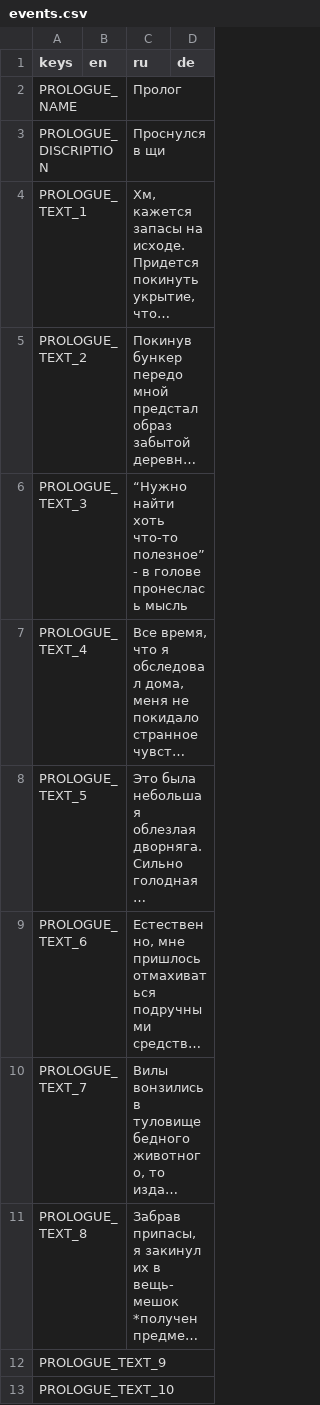
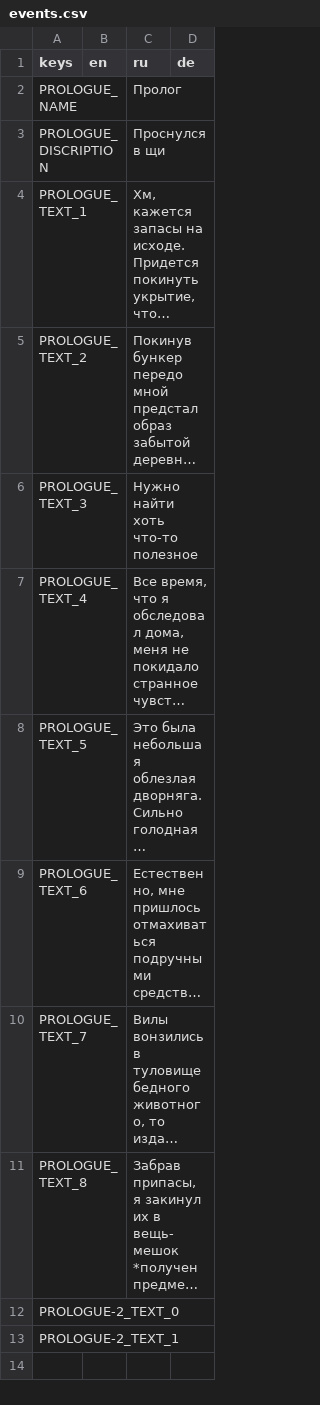
Before and after one commit to JimmyLoar/survive-alone, a CSV file: localization/events/events.csv, drawn as a sheet; long unchanged cells end in …; the diff names each change by its address in the sheet, - before the commit and + after, or states it on an @@ line.

```diff
--- a/localization/events/events.csv
+++ b/localization/events/events.csv
-C6 (ru): “Нужно найти хоть что-то полезное” - в голове пронеслась мысль
+C6 (ru): Нужно найти хоть что-то полезное
-A12 (keys): PROLOGUE_TEXT_9
+A12 (keys): PROLOGUE-2_TEXT_0
-A13 (keys): PROLOGUE_TEXT_10
+A13 (keys): PROLOGUE-2_TEXT_1
```
Also changed, not shown: 16 other files.
